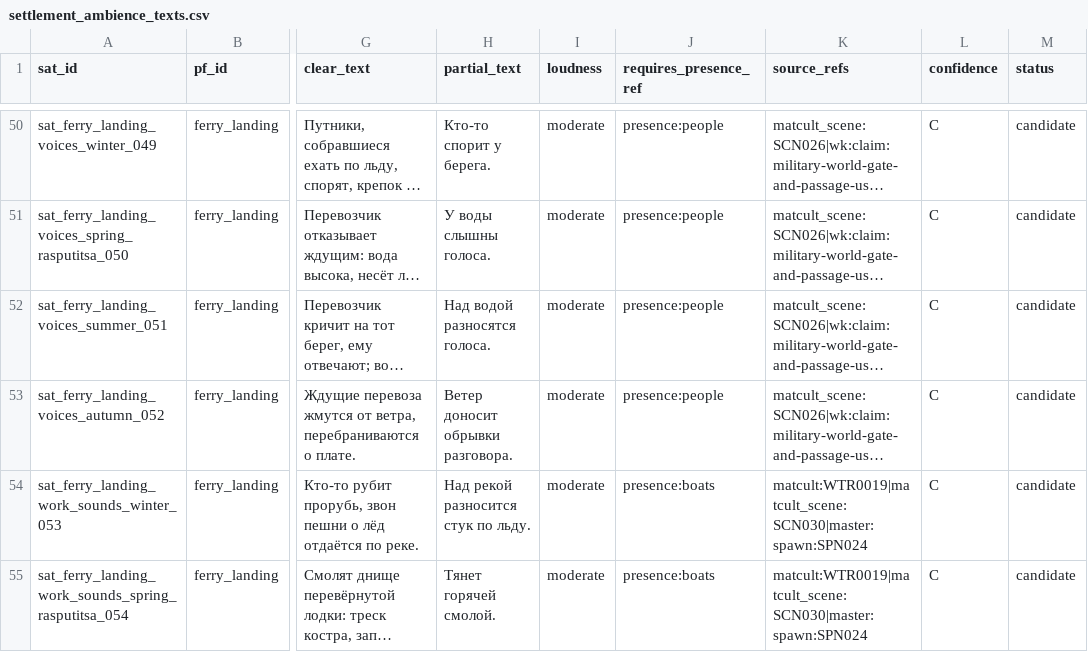
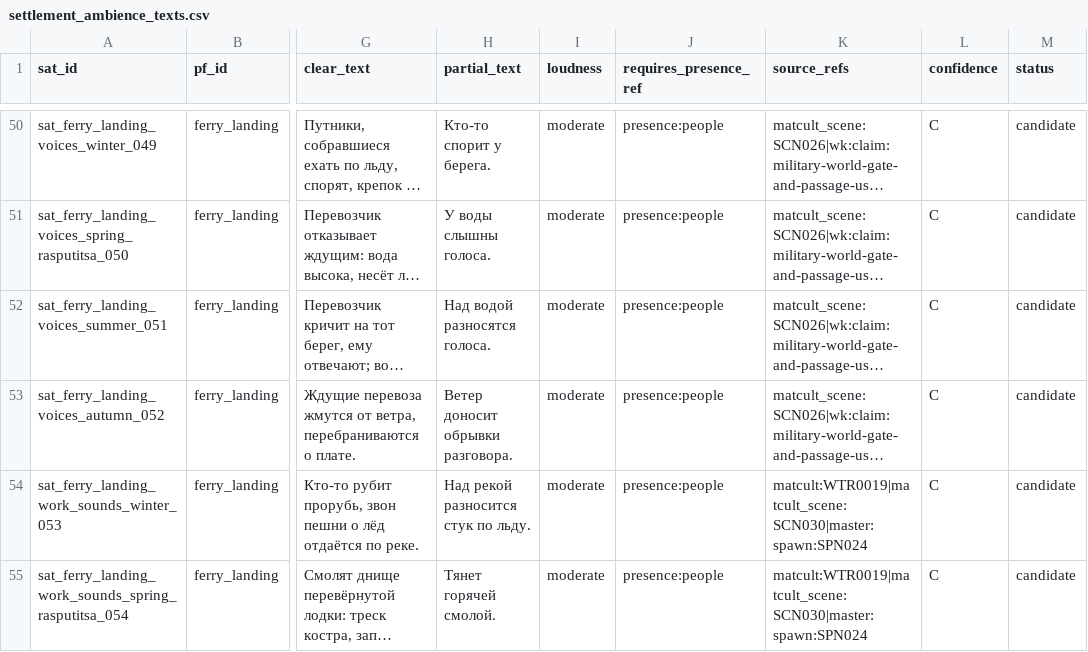
Before and after one commit to PavelSlaven/Novgorod1230, a CSV file: data/world-catalogs/novgorod/game-base-v1/buildings-interiors-containers/ambience/settlement_ambience_texts.csv, drawn as a sheet; only a part is shown, gaps mark what is left out; long unchanged cells end in …; the diff covers the shown part only; the diff names each change by its address in the sheet, - before the commit and + after, or states it on an @@ line.

```diff
--- a/data/world-catalogs/novgorod/game-base-v1/buildings-interiors-containers/ambience/settlement_ambience_texts.csv
+++ b/data/world-catalogs/novgorod/game-base-v1/buildings-interiors-containers/ambience/settlement_ambience_texts.csv
-J54:J55 (requires_presence_ref): presence:boats
+J54:J55 (requires_presence_ref): presence:people
```
Also changed, not shown: 1 added row and 7 edited cells elsewhere in this file, data/world-catalogs/novgorod/game-base-v1/fauna-fish-invertebrates-livestock/fauna/phase_activity.csv, data/world-catalogs/novgorod/game-base-v1/fauna-mammals-birds/fauna/birds.csv, 25 other files.
